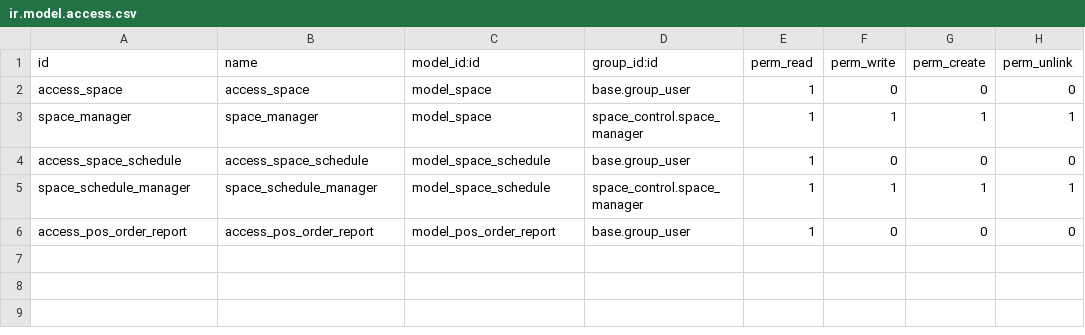
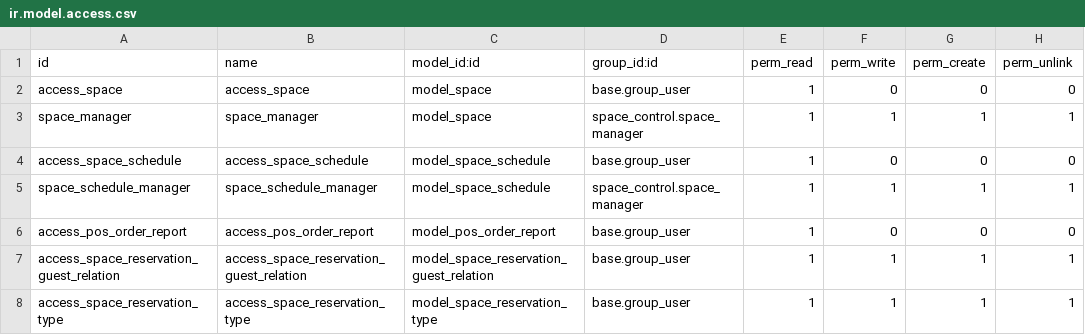
Before and after one commit to AfroMonkey/space_control, a CSV file: security/ir.model.access.csv, drawn as a sheet; the diff names each change by its address in the sheet, - before the commit and + after, or states it on an @@ line.

Commit message:
[IMP] reservations

```diff
--- a/security/ir.model.access.csv
+++ b/security/ir.model.access.csv
+row 7: access_space_reservation_guest_relation | access_space_reservation_guest_relation | model_space_reservation_guest_relation | base.group_user | 1 | 1 | 1 | 1
+row 8: access_space_reservation_type | access_space_reservation_type | model_space_reservation_type | base.group_user | 1 | 1 | 1 | 1
```
Also changed, not shown: 9 other files.
